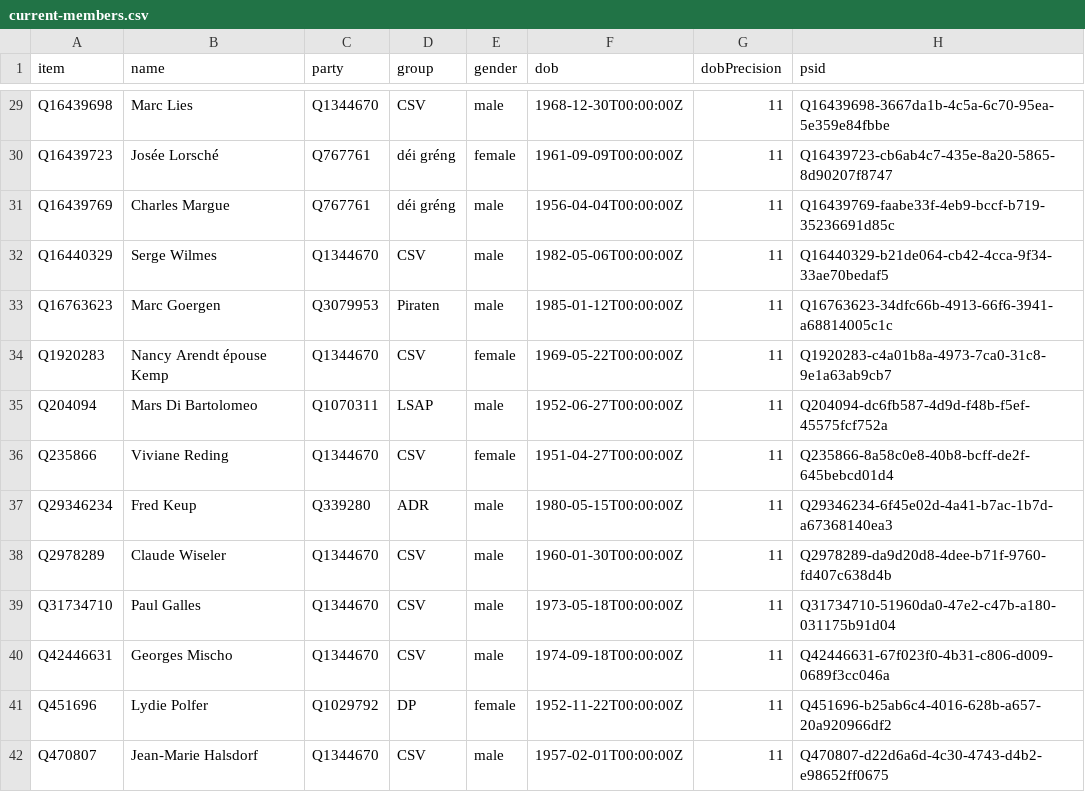
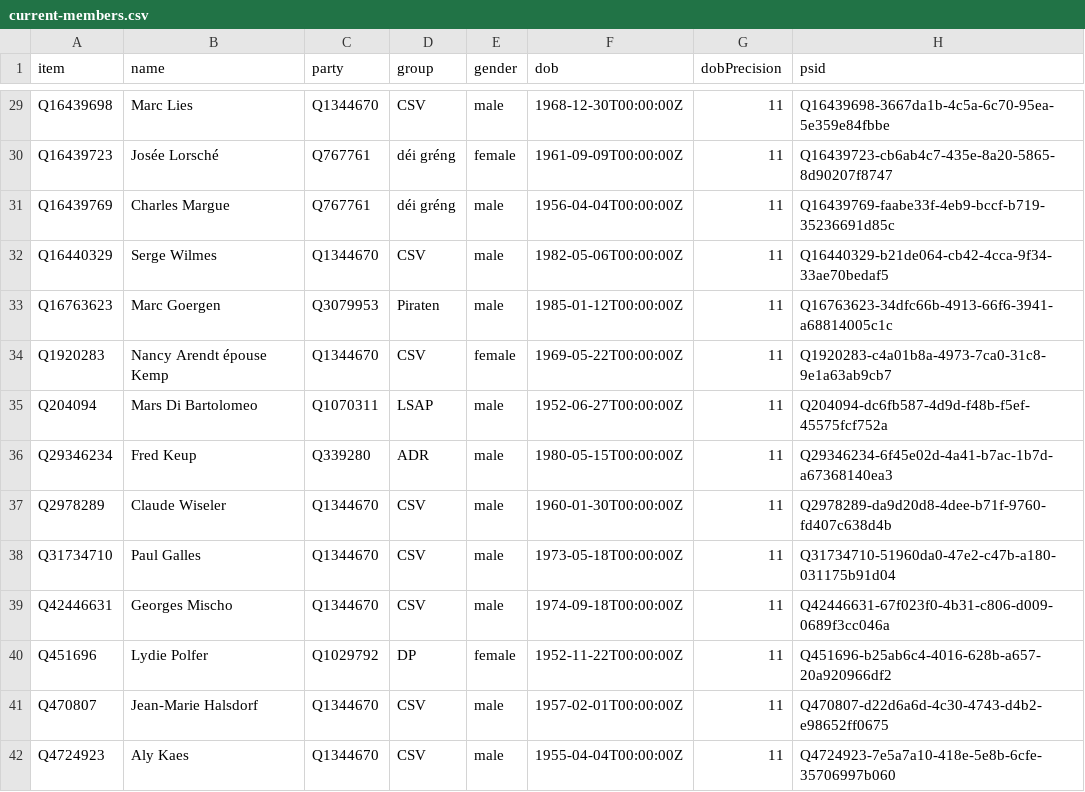
Before and after one commit to every-politician-scrapers/luxembourg-deputes, a CSV file: wikidata/results/current-members.csv, drawn as a sheet; only a part is shown, gaps mark what is left out; the shorter side is filled out with more unchanged rows.

```diff
--- a/wikidata/results/current-members.csv
+++ b/wikidata/results/current-members.csv
@@ -35,3 +35,2 @@ Q1920283,Nancy Arendt épouse Kemp,Q1344670,CSV,female,1969-05-22T00:00:00Z,11,Q
 Q204094,Mars Di Bartolomeo,Q1070311,LSAP,male,1952-06-27T00:00:00Z,11,Q204094-dc6fb587-4d9d-f48b-f5ef-45575fcf752a
-Q235866,Viviane Reding,Q1344670,CSV,female,1951-04-27T00:00:00Z,11,Q235866-8a58c0e8-40b8-bcff-de2f-645bebcd01d4
 Q29346234,Fred Keup,Q339280,ADR,male,1980-05-15T00:00:00Z,11,Q29346234-6f45e02d-4a41-b7ac-1b7d-a67368140ea3
```
